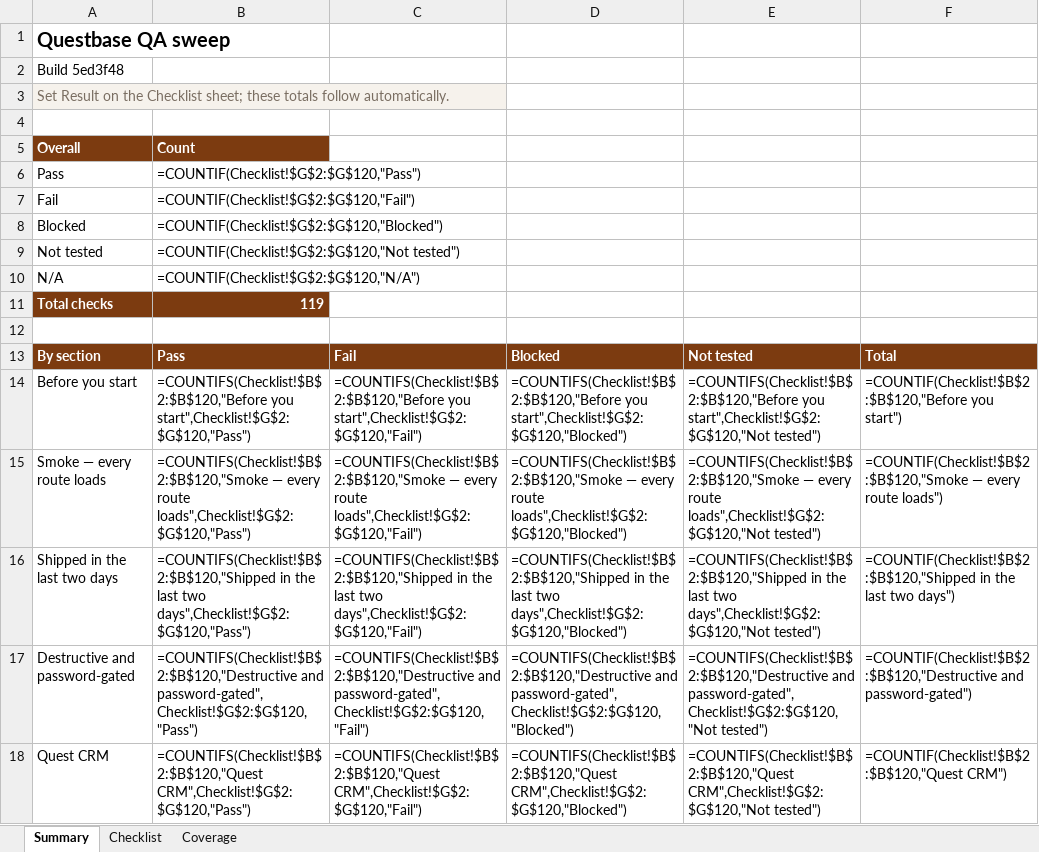
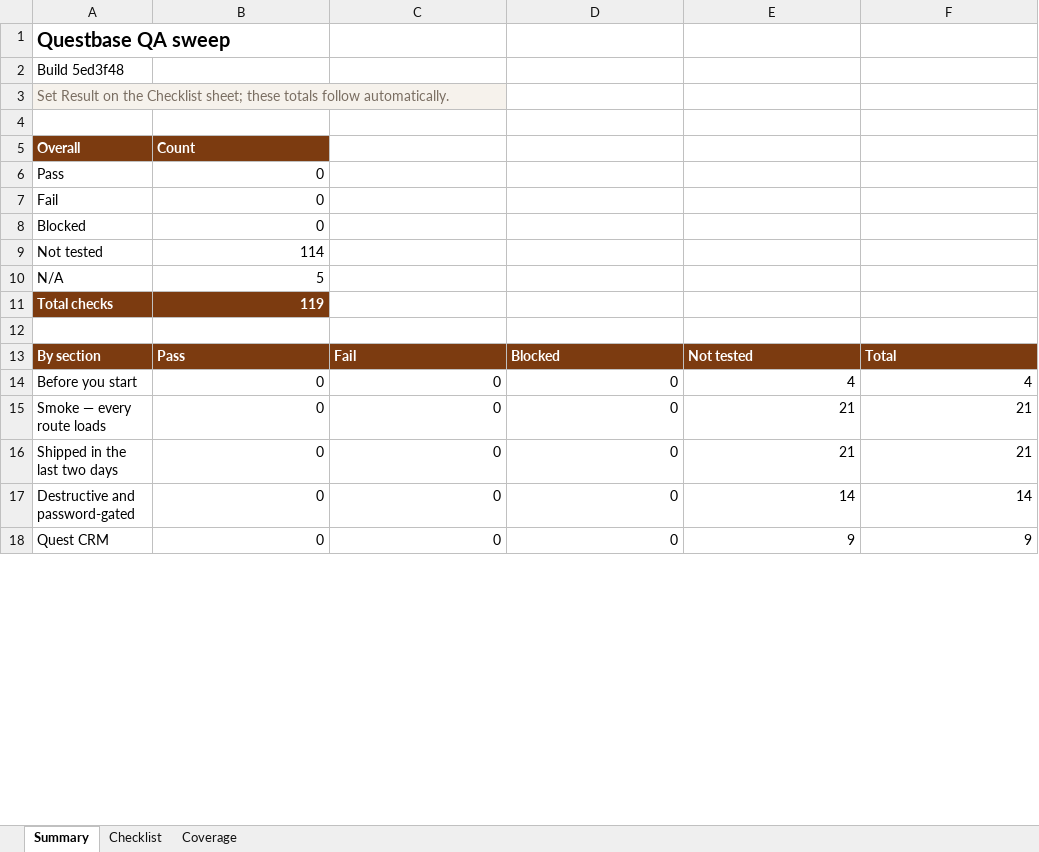
Before and after one commit to Lumen-Marketing/quest-hq-command-center, an Excel workbook: reports/questbase-qa-checklist.xlsx, sheet Summary, drawn as a sheet; only a part is shown; values as stored, in another font and other column widths than the file's, no borders; formulas without a stored value are shown as written; the diff covers the shown part only; the diff names each change by its address in the sheet, - before the commit and + after, or states it on an @@ line.

```diff
--- a/reports/questbase-qa-checklist.xlsx (sheet Summary)
+++ b/reports/questbase-qa-checklist.xlsx (sheet Summary)
-B6: =COUNTIF(Checklist!$G$2:$G$120,"Pass")
+B6: 0
-B7: =COUNTIF(Checklist!$G$2:$G$120,"Fail")
+B7: 0
-B8: =COUNTIF(Checklist!$G$2:$G$120,"Blocked")
+B8: 0
-B9: =COUNTIF(Checklist!$G$2:$G$120,"Not tested")
+B9: 114
-B10: =COUNTIF(Checklist!$G$2:$G$120,"N/A")
+B10: 5
-B14: =COUNTIFS(Checklist!$B$2:$B$120,"Before you start",Checklist!$G$2:$G$120,"Pass")
+B14: 0
-C14: =COUNTIFS(Checklist!$B$2:$B$120,"Before you start",Checklist!$G$2:$G$120,"Fail")
+C14: 0
-D14: =COUNTIFS(Checklist!$B$2:$B$120,"Before you start",Checklist!$G$2:$G$120,"Blocked")
+D14: 0
-E14: =COUNTIFS(Checklist!$B$2:$B$120,"Before you start",Checklist!$G$2:$G$120,"Not tested")
+E14: 4
-F14: =COUNTIF(Checklist!$B$2:$B$120,"Before you start")
+F14: 4
-B15: =COUNTIFS(Checklist!$B$2:$B$120,"Smoke — every route loads",Checklist!$G$2:$G$120,"Pass")
+B15: 0
-C15: =COUNTIFS(Checklist!$B$2:$B$120,"Smoke — every route loads",Checklist!$G$2:$G$120,"Fail")
+C15: 0
-D15: =COUNTIFS(Checklist!$B$2:$B$120,"Smoke — every route loads",Checklist!$G$2:$G$120,"Blocked")
+D15: 0
-E15: =COUNTIFS(Checklist!$B$2:$B$120,"Smoke — every route loads",Checklist!$G$2:$G$120,"Not tested")
+E15: 21
-F15: =COUNTIF(Checklist!$B$2:$B$120,"Smoke — every route loads")
+F15: 21
-B16: =COUNTIFS(Checklist!$B$2:$B$120,"Shipped in the last two days",Checklist!$G$2:$G$120,"Pass")
+B16: 0
-C16: =COUNTIFS(Checklist!$B$2:$B$120,"Shipped in the last two days",Checklist!$G$2:$G$120,"Fail")
+C16: 0
-D16: =COUNTIFS(Checklist!$B$2:$B$120,"Shipped in the last two days",Checklist!$G$2:$G$120,"Blocked")
+D16: 0
-E16: =COUNTIFS(Checklist!$B$2:$B$120,"Shipped in the last two days",Checklist!$G$2:$G$120,"Not tested")
+E16: 21
-F16: =COUNTIF(Checklist!$B$2:$B$120,"Shipped in the last two days")
+F16: 21
-B17: =COUNTIFS(Checklist!$B$2:$B$120,"Destructive and password-gated",Checklist!$G$2:$G$120,"Pass")
+B17: 0
-C17: =COUNTIFS(Checklist!$B$2:$B$120,"Destructive and password-gated",Checklist!$G$2:$G$120,"Fail")
+C17: 0
-D17: =COUNTIFS(Checklist!$B$2:$B$120,"Destructive and password-gated",Checklist!$G$2:$G$120,"Blocked")
+D17: 0
-E17: =COUNTIFS(Checklist!$B$2:$B$120,"Destructive and password-gated",Checklist!$G$2:$G$120,"Not tested")
+E17: 14
-F17: =COUNTIF(Checklist!$B$2:$B$120,"Destructive and password-gated")
+F17: 14
-B18: =COUNTIFS(Checklist!$B$2:$B$120,"Quest CRM",Checklist!$G$2:$G$120,"Pass")
+B18: 0
-C18: =COUNTIFS(Checklist!$B$2:$B$120,"Quest CRM",Checklist!$G$2:$G$120,"Fail")
+C18: 0
-D18: =COUNTIFS(Checklist!$B$2:$B$120,"Quest CRM",Checklist!$G$2:$G$120,"Blocked")
+D18: 0
-E18: =COUNTIFS(Checklist!$B$2:$B$120,"Quest CRM",Checklist!$G$2:$G$120,"Not tested")
+E18: 9
-F18: =COUNTIF(Checklist!$B$2:$B$120,"Quest CRM")
+F18: 9
```
Also changed, not shown: 31 edited cells elsewhere in this sheet, 3 other files.
